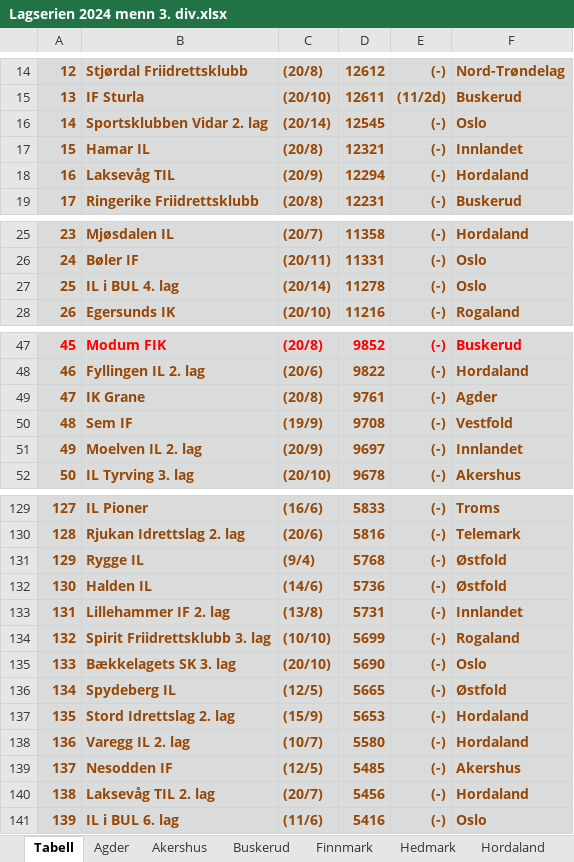
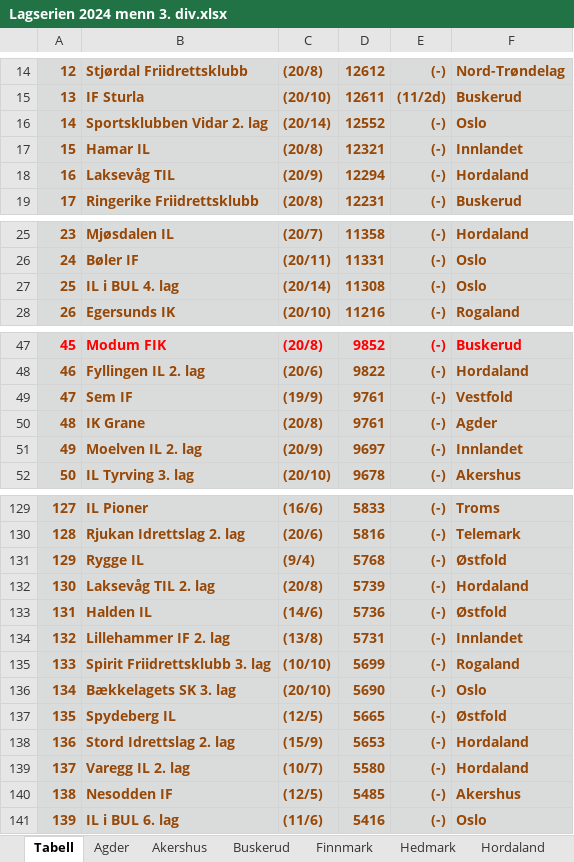
Before and after one commit to perellef/Seriekalkulator-Friidrett, an Excel workbook: output/Lagserien 2024 menn 3. div.xlsx, sheet Tabell, drawn as a sheet; only a part is shown, gaps mark what is left out; values as stored, in another font and other column widths than the file's, no borders; removed rows and columns are numbered as before the commit, all else as after; the diff covers the shown part only; the diff names each change by its address in the sheet, - before the commit and + after, or states it on an @@ line.

```diff
--- a/output/Lagserien 2024 menn 3. div.xlsx (sheet Tabell)
+++ b/output/Lagserien 2024 menn 3. div.xlsx (sheet Tabell)
-D16: 12545
+D16: 12552
-D27: 11278
+D27: 11308
+row 49: 47 | Sem IF | (19/9) | 9761 | (-) | Vestfold
@@ column A renumbered between rows 50 and 140 @@
-row 50: 48 | Sem IF | (19/9) | 9708 | (-) | Vestfold
+row 132: 130 | Laksevåg TIL 2. lag | (20/8) | 5739 | (-) | Hordaland
-row 140: 138 | Laksevåg TIL 2. lag | (20/7) | 5456 | (-) | Hordaland
```
Also changed, not shown: 2 edited cells elsewhere in this sheet, sheet Hordaland, sheet Oslo, sheet Vestfold, sheet Buskerud, sheet Østfold, sheet Agder, 3 more sheets, output/Lagserien 2024 1-2. div.xlsx, output/Lagserien 2024 kvinner 3. div.xlsx, 2 other files.
